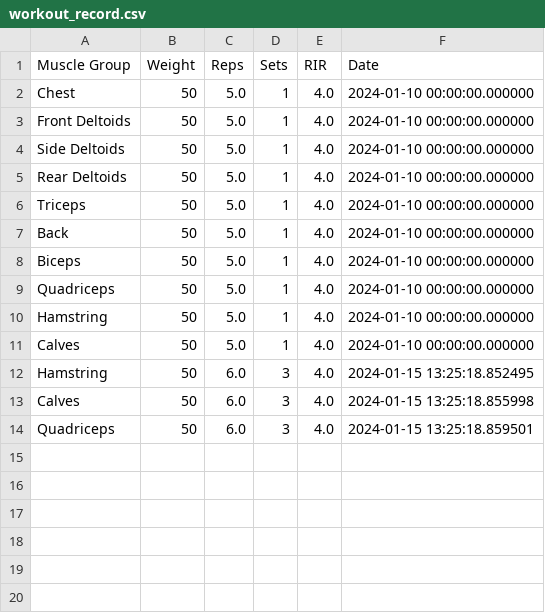
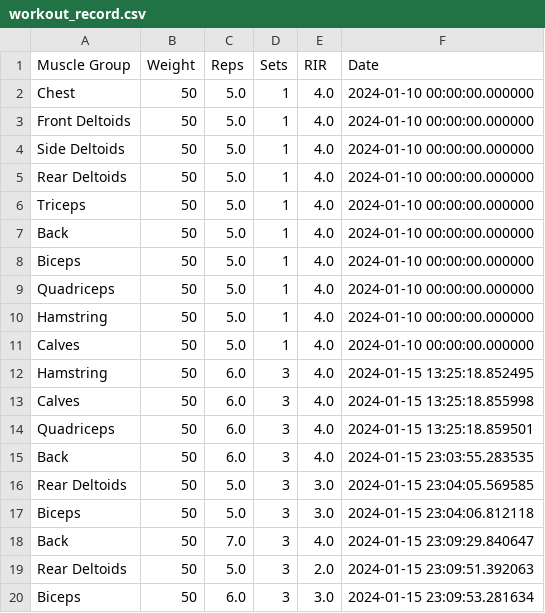
Before and after one commit to Relectrik/Projects, a CSV file: Personal Projects/Automated-Gym-Routine/data/workout_record.csv, drawn as a sheet; the diff names each change by its address in the sheet, - before the commit and + after, or states it on an @@ line.

```diff
--- a/Personal Projects/Automated-Gym-Routine/data/workout_record.csv
+++ b/Personal Projects/Automated-Gym-Routine/data/workout_record.csv
+row 15: Back | 50 | 6.0 | 3 | 4.0 | 2024-01-15 23:03:55.283535
+row 16: Rear Deltoids | 50 | 5.0 | 3 | 3.0 | 2024-01-15 23:04:05.569585
+row 17: Biceps | 50 | 5.0 | 3 | 3.0 | 2024-01-15 23:04:06.812118
+row 18: Back | 50 | 7.0 | 3 | 4.0 | 2024-01-15 23:09:29.840647
+row 19: Rear Deltoids | 50 | 5.0 | 3 | 2.0 | 2024-01-15 23:09:51.392063
+row 20: Biceps | 50 | 6.0 | 3 | 3.0 | 2024-01-15 23:09:53.281634
```
Also changed, not shown: Personal Projects/Automated-Gym-Routine/data/soreness_record.csv, 6 other files.
